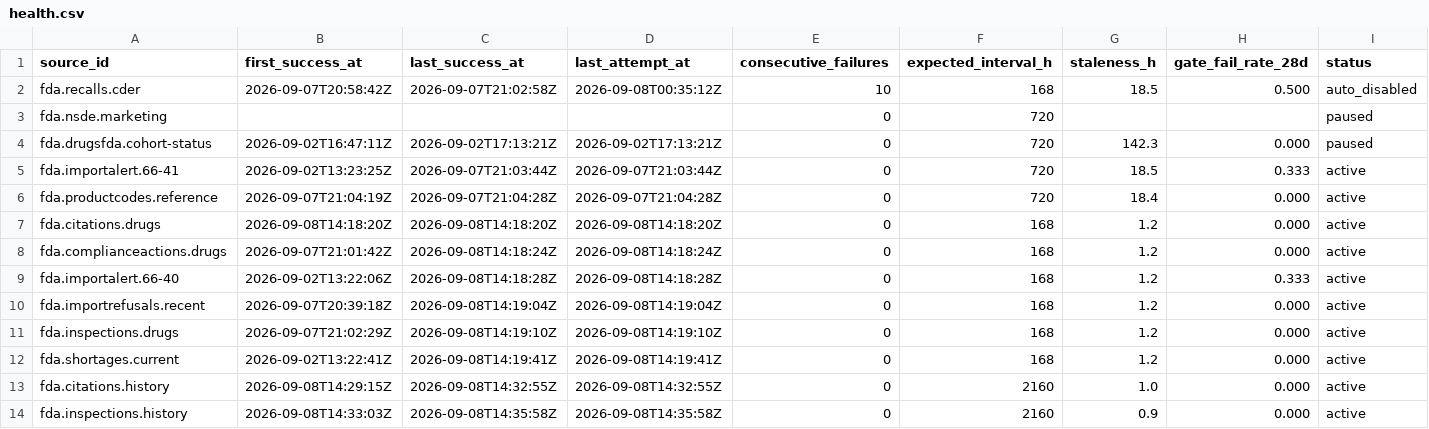
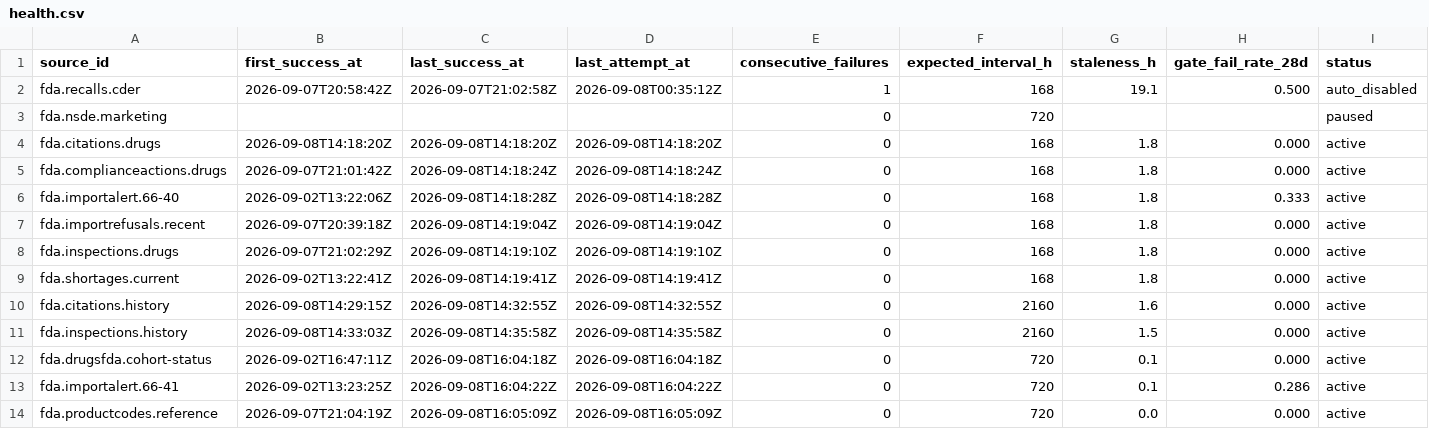
Before and after one commit to q3dresearch/wss-drug-scarcity, a CSV file: health/health.csv, drawn as a sheet.

```diff
--- a/health/health.csv
+++ b/health/health.csv
@@ -1,14 +1,14 @@
 source_id,first_success_at,last_success_at,last_attempt_at,consecutive_failures,expected_interval_h,staleness_h,gate_fail_rate_28d,status
-fda.recalls.cder,2026-09-07T20:58:42Z,2026-09-07T21:02:58Z,2026-09-08T00:35:12Z,10,168,18.5,0.500,auto_disabled
+fda.recalls.cder,2026-09-07T20:58:42Z,2026-09-07T21:02:58Z,2026-09-08T00:35:12Z,1,168,19.1,0.500,auto_disabled
 fda.nsde.marketing,,,,0,720,,,paused
-fda.drugsfda.cohort-status,2026-09-02T16:47:11Z,2026-09-02T17:13:21Z,2026-09-02T17:13:21Z,0,720,142.3,0.000,paused
-fda.importalert.66-41,2026-09-02T13:23:25Z,2026-09-07T21:03:44Z,2026-09-07T21:03:44Z,0,720,18.5,0.333,active
-fda.productcodes.reference,2026-09-07T21:04:19Z,2026-09-07T21:04:28Z,2026-09-07T21:04:28Z,0,720,18.4,0.000,active
-fda.citations.drugs,2026-09-08T14:18:20Z,2026-09-08T14:18:20Z,2026-09-08T14:18:20Z,0,168,1.2,0.000,active
-fda.complianceactions.drugs,2026-09-07T21:01:42Z,2026-09-08T14:18:24Z,2026-09-08T14:18:24Z,0,168,1.2,0.000,active
-fda.importalert.66-40,2026-09-02T13:22:06Z,2026-09-08T14:18:28Z,2026-09-08T14:18:28Z,0,168,1.2,0.333,active
-fda.importrefusals.recent,2026-09-07T20:39:18Z,2026-09-08T14:19:04Z,2026-09-08T14:19:04Z,0,168,1.2,0.000,active
-fda.inspections.drugs,2026-09-07T21:02:29Z,2026-09-08T14:19:10Z,2026-09-08T14:19:10Z,0,168,1.2,0.000,active
-fda.shortages.current,2026-09-02T13:22:41Z,2026-09-08T14:19:41Z,2026-09-08T14:19:41Z,0,168,1.2,0.000,active
-fda.citations.history,2026-09-08T14:29:15Z,2026-09-08T14:32:55Z,2026-09-08T14:32:55Z,0,2160,1.0,0.000,active
-fda.inspections.history,2026-09-08T14:33:03Z,2026-09-08T14:35:58Z,2026-09-08T14:35:58Z,0,2160,0.9,0.000,active
+fda.citations.drugs,2026-09-08T14:18:20Z,2026-09-08T14:18:20Z,2026-09-08T14:18:20Z,0,168,1.8,0.000,active
+fda.complianceactions.drugs,2026-09-07T21:01:42Z,2026-09-08T14:18:24Z,2026-09-08T14:18:24Z,0,168,1.8,0.000,active
+fda.importalert.66-40,2026-09-02T13:22:06Z,2026-09-08T14:18:28Z,2026-09-08T14:18:28Z,0,168,1.8,0.333,active
+fda.importrefusals.recent,2026-09-07T20:39:18Z,2026-09-08T14:19:04Z,2026-09-08T14:19:04Z,0,168,1.8,0.000,active
+fda.inspections.drugs,2026-09-07T21:02:29Z,2026-09-08T14:19:10Z,2026-09-08T14:19:10Z,0,168,1.8,0.000,active
+fda.shortages.current,2026-09-02T13:22:41Z,2026-09-08T14:19:41Z,2026-09-08T14:19:41Z,0,168,1.8,0.000,active
+fda.citations.history,2026-09-08T14:29:15Z,2026-09-08T14:32:55Z,2026-09-08T14:32:55Z,0,2160,1.6,0.000,active
+fda.inspections.history,2026-09-08T14:33:03Z,2026-09-08T14:35:58Z,2026-09-08T14:35:58Z,0,2160,1.5,0.000,active
+fda.drugsfda.cohort-status,2026-09-02T16:47:11Z,2026-09-08T16:04:18Z,2026-09-08T16:04:18Z,0,720,0.1,0.000,active
+fda.importalert.66-41,2026-09-02T13:23:25Z,2026-09-08T16:04:22Z,2026-09-08T16:04:22Z,0,720,0.1,0.286,active
+fda.productcodes.reference,2026-09-07T21:04:19Z,2026-09-08T16:05:09Z,2026-09-08T16:05:09Z,0,720,0.0,0.000,active
```
Also changed, not shown: 1 other file.
